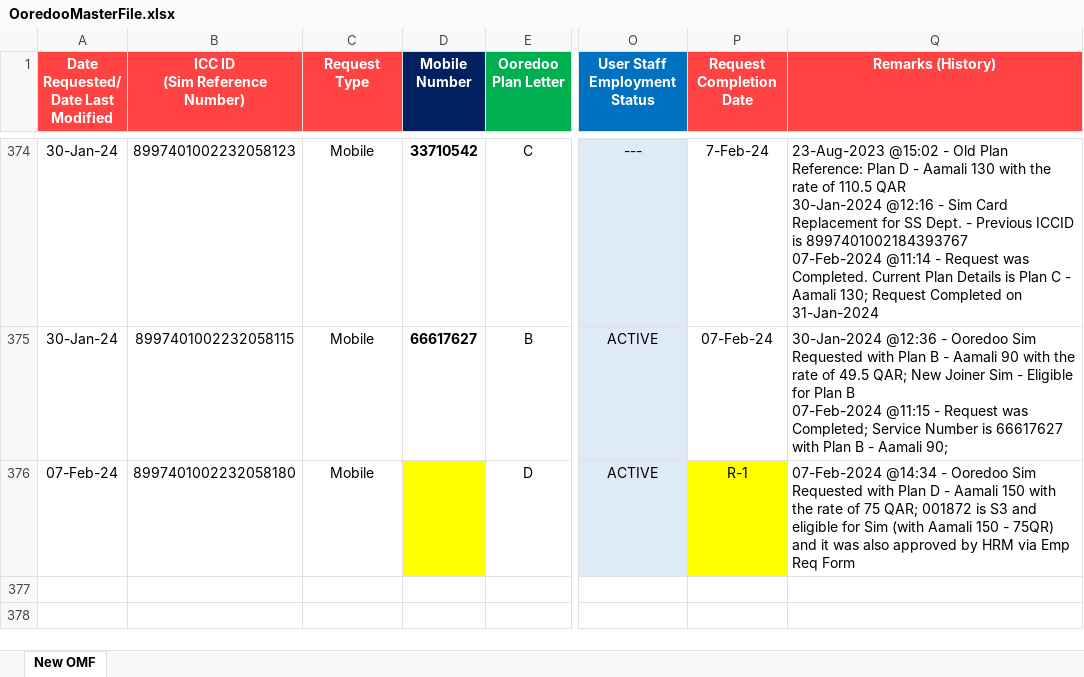
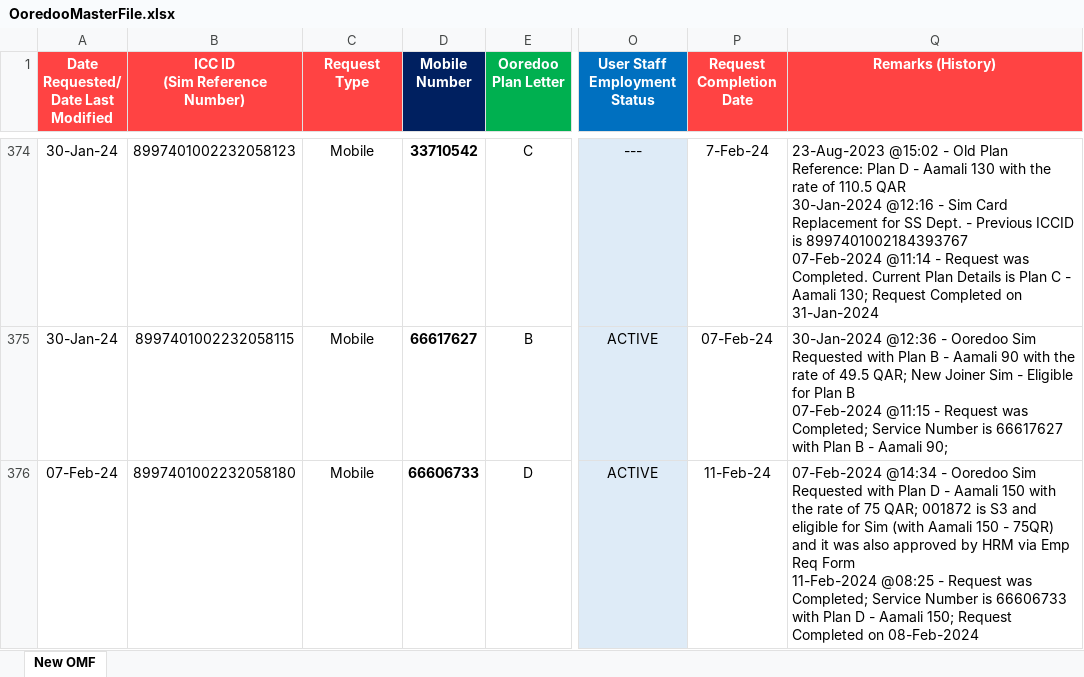
Before and after one commit to danveranga/work-automation-ooredoo-1, an Excel workbook: Commands/Database/OoredooMasterFile.xlsx, sheet New OMF, drawn as a sheet; only a part is shown, gaps mark what is left out; values as stored, in another font and other column widths than the file's, no borders; conditional formats and table styles not drawn; ↵ is a line break in a cell; the diff names each change by its address in the sheet, - before the commit and + after, or states it on an @@ line.

Commit message:
ooredoo event: 1 request completed

```diff
--- a/Commands/Database/OoredooMasterFile.xlsx (sheet New OMF)
+++ b/Commands/Database/OoredooMasterFile.xlsx (sheet New OMF)
-D376 (Mobile Number): (empty)
+D376 (Mobile Number): 66606733
-D376 fill: #FFFF00
+D376 fill: none
-P376 (Request Completion Date): R-1
+P376 (Request Completion Date): 11-Feb-24
-P376 fill: #FFFF00
+P376 fill: none
-Q376 (Remarks (History)): …Req Form
+Q376 (Remarks (History)): …Req Form ↵ 11-Feb-2024 @08:25 - Request was Completed; Service Number is 66606733 with Plan D - Aamali 150; Request Completed on 08-Feb-2024
```
